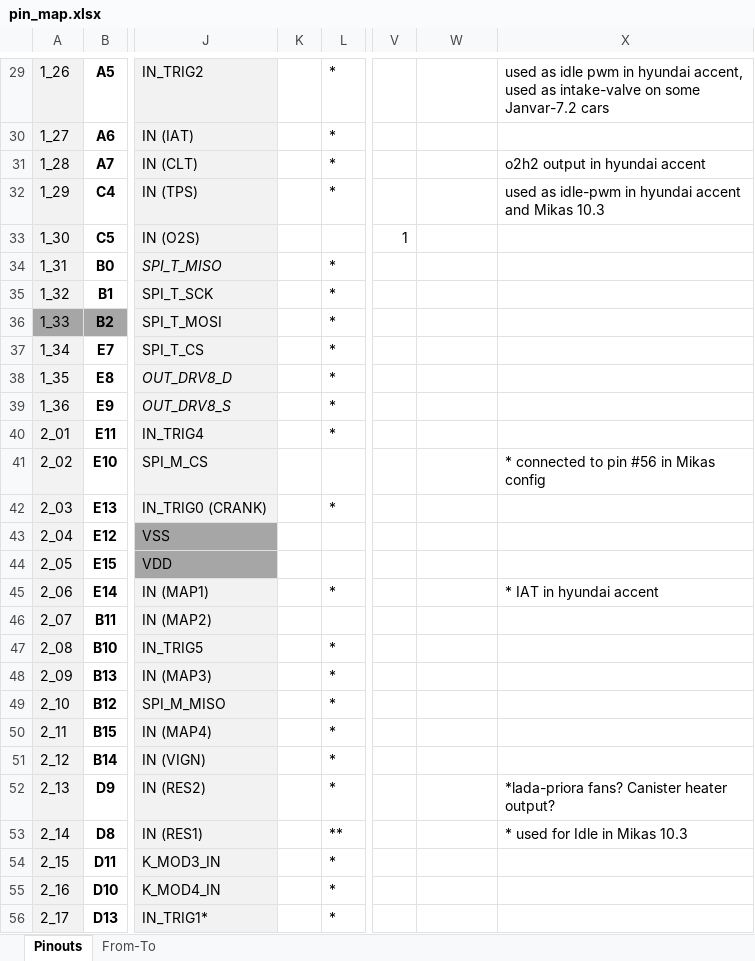
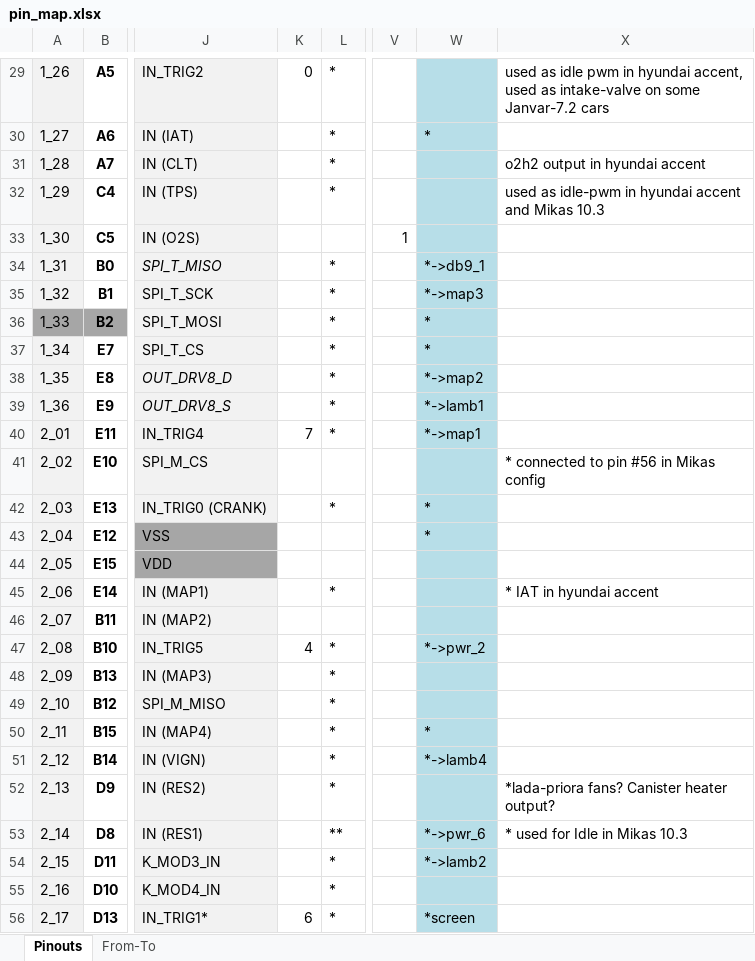
Before and after one commit to andreika-git/deucalion, an Excel workbook: pin_map.xlsx, sheet Pinouts, drawn as a sheet; only a part is shown, gaps mark what is left out; values as stored, in another font and other column widths than the file's, no borders; the diff covers the shown part only; the diff names each change by its address in the sheet, - before the commit and + after, or states it on an @@ line.

```diff
--- a/pin_map.xlsx (sheet Pinouts)
+++ b/pin_map.xlsx (sheet Pinouts)
-K29: (empty)
+K29: 0
-W29:W56 fill: none
+W29:W56 fill: #B7DEE8
-W30: (empty)
+W30: *
-W34: (empty)
+W34: *->db9_1
-W35: (empty)
+W35: *->map3
-W36:W37: (empty)
+W36:W37: *
-W38: (empty)
+W38: *->map2
-W39: (empty)
+W39: *->lamb1
-K40: (empty)
+K40: 7
-W40: (empty)
+W40: *->map1
-W42:W43: (empty)
+W42:W43: *
-K47: (empty)
+K47: 4
-W47: (empty)
+W47: *->pwr_2
-W50: (empty)
+W50: *
-W51: (empty)
+W51: *->lamb4
-W53: (empty)
+W53: *->pwr_6
-W54: (empty)
+W54: *->lamb2
-K56: (empty)
+K56: 6
-W56: (empty)
+W56: *screen
```
Also changed, not shown: 35 edited cells and cell formats elsewhere in this sheet, 4 other files.
